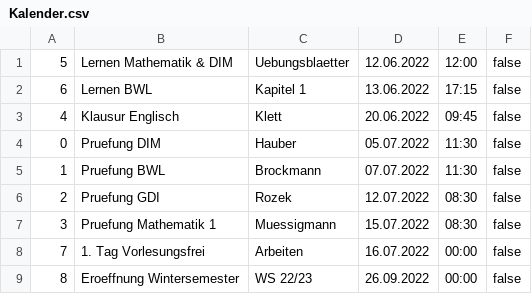
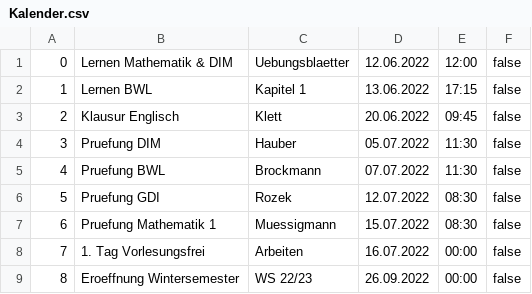
Before and after one commit to valentinb26/Prog1Projekt, a CSV file: CSV/Kalender.csv, drawn as a sheet.

```diff
--- a/CSV/Kalender.csv
+++ b/CSV/Kalender.csv
@@ -1,8 +1,8 @@
-5;Lernen Mathematik & DIM;Uebungsblaetter;12.06.2022;12:00;false
-6;Lernen BWL;Kapitel 1;13.06.2022;17:15;false
-4;Klausur Englisch;Klett;20.06.2022;09:45;false
-0;Pruefung DIM;Hauber;05.07.2022;11:30;false
-1;Pruefung BWL;Brockmann;07.07.2022;11:30;false
-2;Pruefung GDI;Rozek;12.07.2022;08:30;false
-3;Pruefung Mathematik 1;Muessigmann;15.07.2022;08:30;false
+0;Lernen Mathematik & DIM;Uebungsblaetter;12.06.2022;12:00;false
+1;Lernen BWL;Kapitel 1;13.06.2022;17:15;false
+2;Klausur Englisch;Klett;20.06.2022;09:45;false
+3;Pruefung DIM;Hauber;05.07.2022;11:30;false
+4;Pruefung BWL;Brockmann;07.07.2022;11:30;false
+5;Pruefung GDI;Rozek;12.07.2022;08:30;false
+6;Pruefung Mathematik 1;Muessigmann;15.07.2022;08:30;false
 7;1. Tag Vorlesungsfrei;Arbeiten;16.07.2022;00:00;false
```
